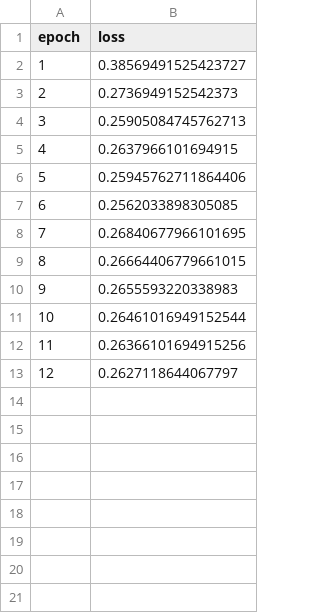
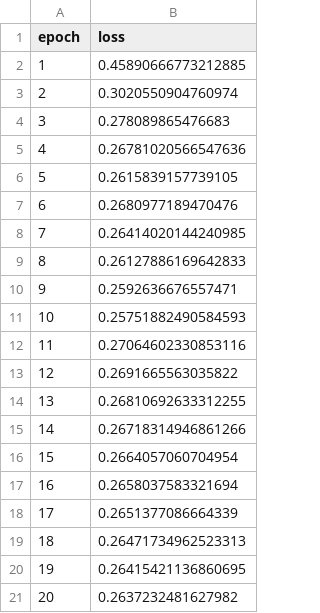
Before and after one commit to bdkcspronk/Deep-learning-in-physics, a CSV file: Assignment-3/Galaxy-Zoo-Competition/curriculum_train_losses.csv, drawn as a sheet.

```diff
--- a/Assignment-3/Galaxy-Zoo-Competition/curriculum_train_losses.csv
+++ b/Assignment-3/Galaxy-Zoo-Competition/curriculum_train_losses.csv
@@ -1,13 +1,21 @@
 epoch,loss
-1,0.38569491525423727
-2,0.2736949152542373
-3,0.25905084745762713
-4,0.2637966101694915
-5,0.25945762711864406
-6,0.2562033898305085
-7,0.26840677966101695
-8,0.26664406779661015
-9,0.2655593220338983
-10,0.26461016949152544
-11,0.26366101694915256
-12,0.2627118644067797
+1,0.45890666773212885
+2,0.3020550904760974
+3,0.278089865476683
+4,0.26781020566547636
+5,0.2615839157739105
+6,0.2680977189470476
+7,0.26414020144240985
+8,0.26127886169642833
+9,0.2592636676557471
+10,0.25751882490584593
+11,0.27064602330853116
+12,0.2691665563035822
+13,0.26810692633312255
+14,0.26718314946861266
+15,0.2664057060704954
+16,0.2658037583321694
+17,0.2651377086664339
+18,0.26471734962523313
+19,0.26415421136860695
+20,0.2637232481627982
```
Also changed, not shown: Assignment-3/Galaxy-Zoo-Competition/train_losses.csv, 10 other files.
